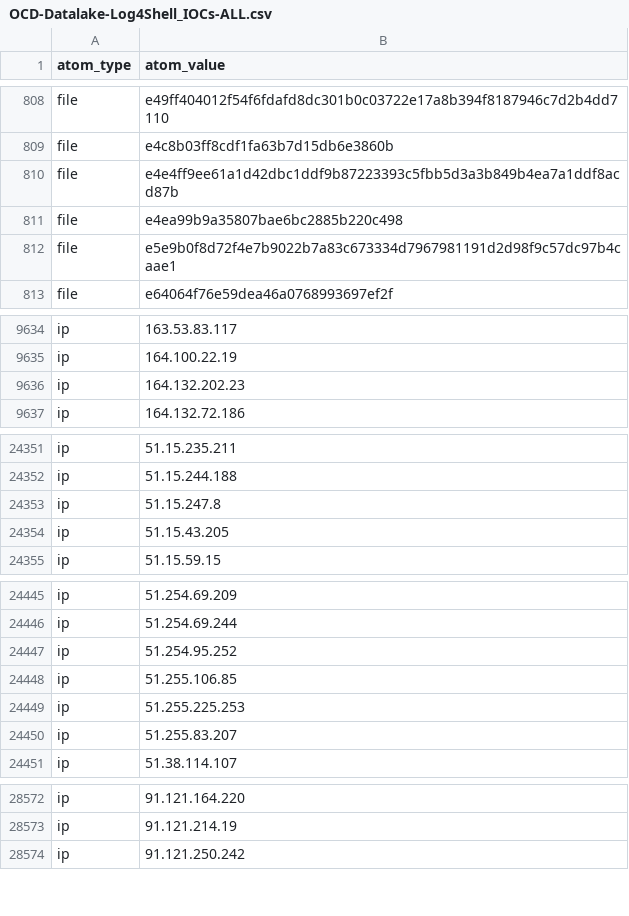
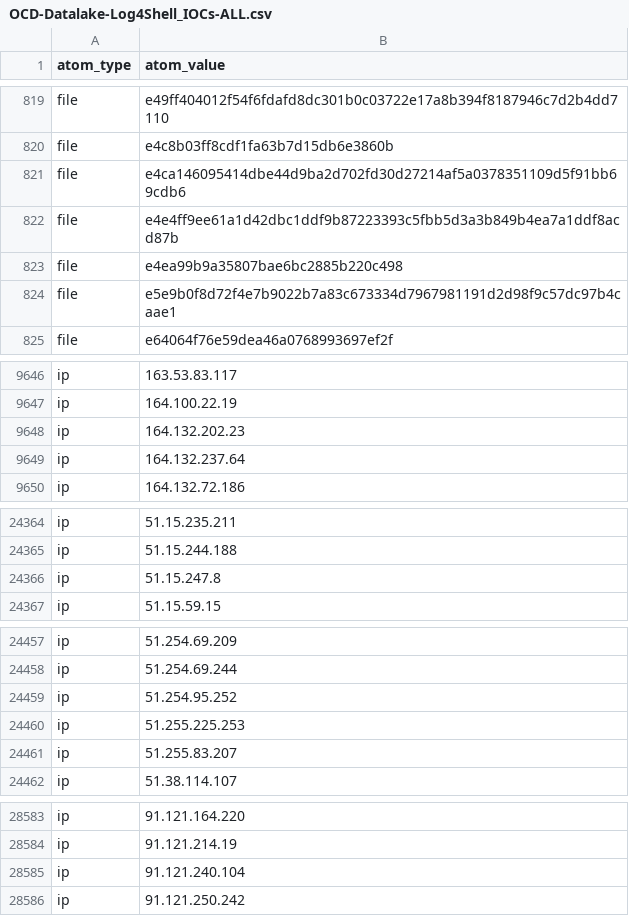
Before and after one commit to Orange-Cyberdefense/log4shell_iocs, a CSV file: OCD-Datalake-Log4Shell_IOCs-ALL.csv, drawn as a sheet; only a part is shown, gaps mark what is left out; the diff covers the shown part only.

```diff
--- a/OCD-Datalake-Log4Shell_IOCs-ALL.csv
+++ b/OCD-Datalake-Log4Shell_IOCs-ALL.csv
@@ -809,2 +820,3 @@ file,e49ff404012f54f6fdafd8dc301b0c03722e17a8b394f8187946c7d2b4dd7110
 file,e4c8b03ff8cdf1fa63b7d15db6e3860b
+file,e4ca146095414dbe44d9ba2d702fd30d27214af5a0378351109d5f91bb69cdb6
 file,e4e4ff9ee61a1d42dbc1ddf9b87223393c5fbb5d3a3b849b4ea7a1ddf8acd87b
@@ -9636,2 +9648,3 @@ ip,164.100.22.19
 ip,164.132.202.23
+ip,164.132.237.64
 ip,164.132.72.186
@@ -24353,3 +24366,2 @@ ip,51.15.244.188
 ip,51.15.247.8
-ip,51.15.43.205
 ip,51.15.59.15
@@ -24447,3 +24459,2 @@ ip,51.254.69.244
 ip,51.254.95.252
-ip,51.255.106.85
 ip,51.255.225.253
@@ -28573,2 +28584,3 @@ ip,91.121.164.220
 ip,91.121.214.19
+ip,91.121.240.104
 ip,91.121.250.242
```
Also changed, not shown: 11 added rows elsewhere in this file, OCD-Datalake-Log4Shell_IOCs-Exploit_attempts.csv.
